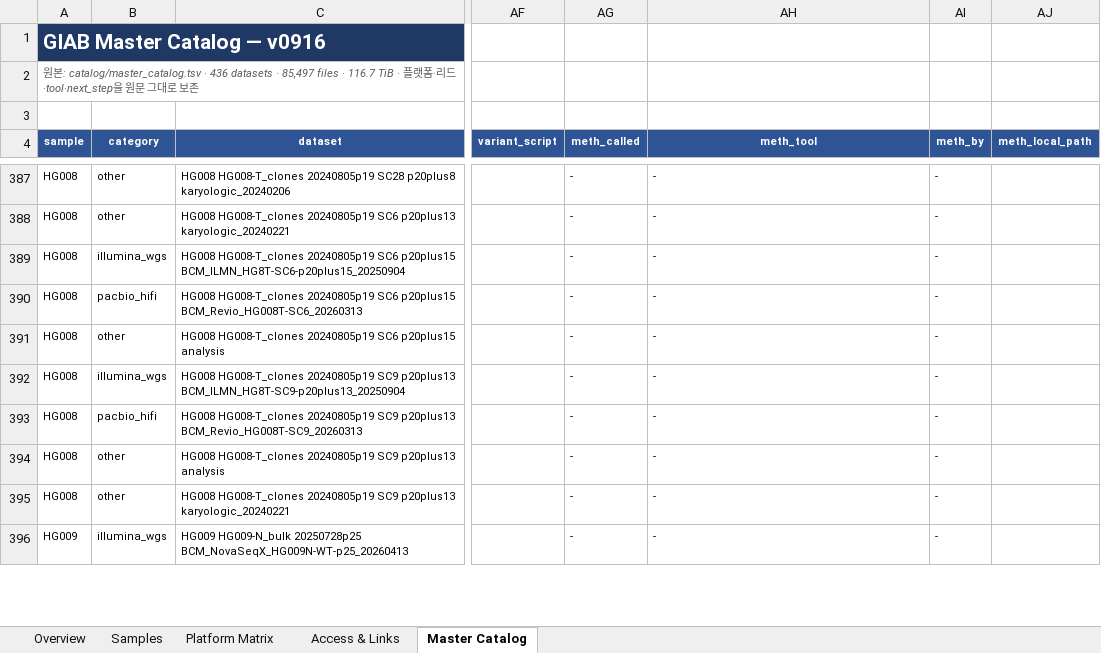
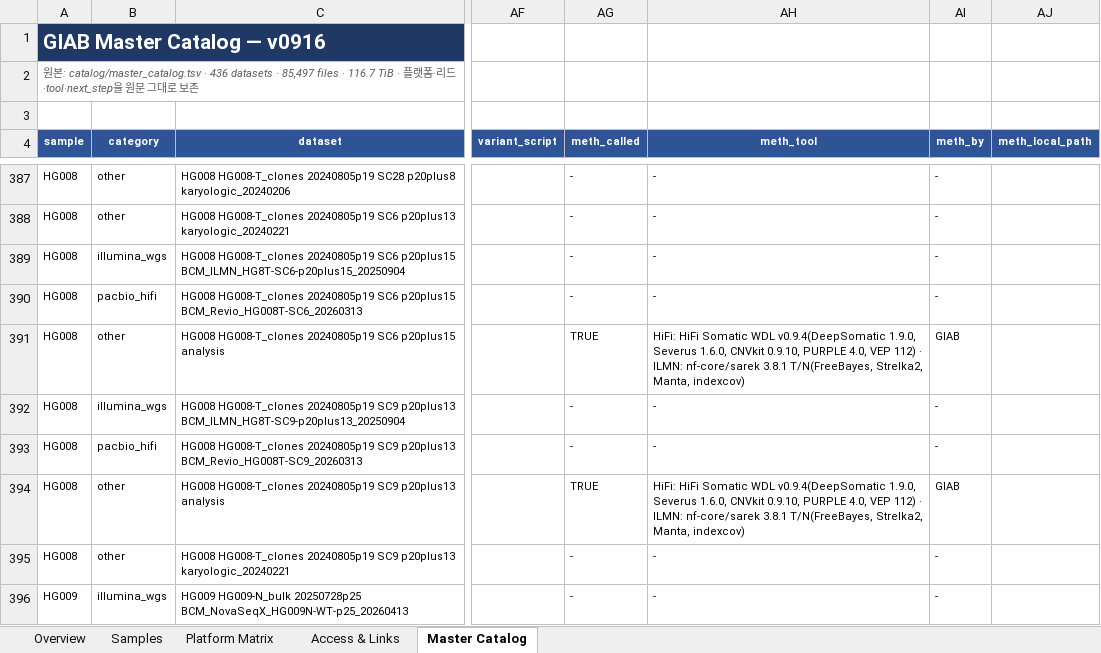
Before and after one commit to ehojune/GIAB_benchmarking, an Excel workbook: GIAB_HG_Catalog.xlsx, sheet Master Catalog, drawn as a sheet; only a part is shown, gaps mark what is left out; values as stored, in another font and other column widths than the file's, no borders; table styles not drawn; the diff covers the shown part only; the diff names each change by its address in the sheet, - before the commit and + after, or states it on an @@ line.

```diff
--- a/GIAB_HG_Catalog.xlsx (sheet Master Catalog)
+++ b/GIAB_HG_Catalog.xlsx (sheet Master Catalog)
-AG391 (meth_called): -
+AG391 (meth_called): TRUE
-AH391 (meth_tool): -
+AH391 (meth_tool): HiFi: HiFi Somatic WDL v0.9.4(DeepSomatic 1.9.0, Severus 1.6.0, CNVkit 0.9.10, PURPLE 4.0, VEP 112) · ILMN: nf-core/sarek 3.8.1 T/N(FreeBayes, Strelka2, Manta, indexcov)
-AI391 (meth_by): -
+AI391 (meth_by): GIAB
-AG394 (meth_called): -
+AG394 (meth_called): TRUE
-AH394 (meth_tool): -
+AH394 (meth_tool): HiFi: HiFi Somatic WDL v0.9.4(DeepSomatic 1.9.0, Severus 1.6.0, CNVkit 0.9.10, PURPLE 4.0, VEP 112) · ILMN: nf-core/sarek 3.8.1 T/N(FreeBayes, Strelka2, Manta, indexcov)
-AI394 (meth_by): -
+AI394 (meth_by): GIAB
```
Also changed, not shown: 53 edited cells elsewhere in this sheet, 4 other files.
